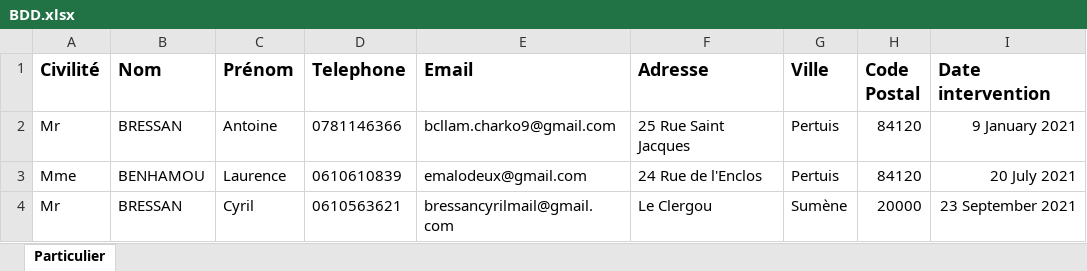
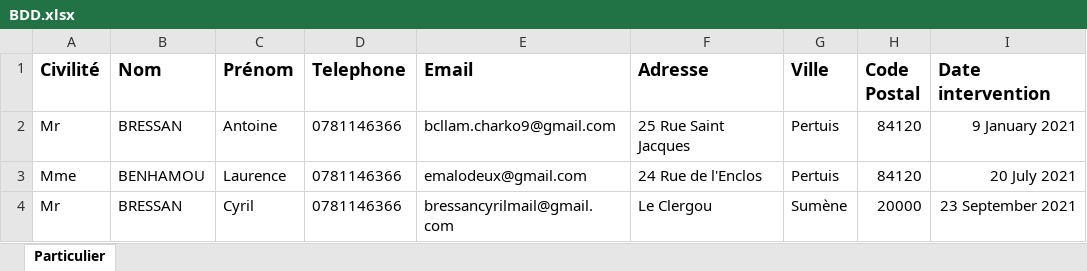
Before and after one commit to florianLopitaux/AB-Conseil-App, an Excel workbook: assets/BDD.xlsx, sheet Particulier, drawn as a sheet; only a part is shown; values as stored, in another font and other column widths than the file's, no borders; charts and pictures not drawn; the diff names each change by its address in the sheet, - before the commit and + after, or states it on an @@ line.

```diff
--- a/assets/BDD.xlsx (sheet Particulier)
+++ b/assets/BDD.xlsx (sheet Particulier)
-D3 (Telephone): 0610610839
+D3 (Telephone): 0781146366
-D4 (Telephone): 0610563621
+D4 (Telephone): 0781146366
```
Also changed, not shown: 4 other files.
